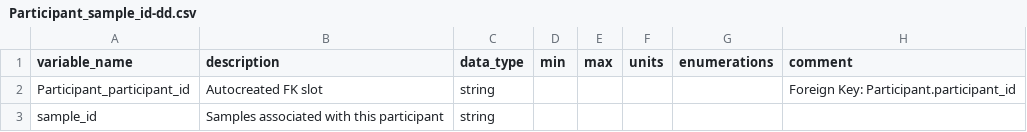
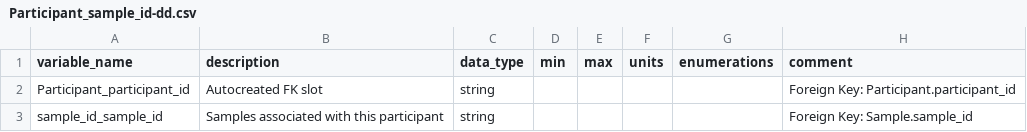
Before and after one commit to carrollaboratory/kfi-fhir-input, a CSV file: project/data-dictionary/Participant_sample_id-dd.csv, drawn as a sheet.

```diff
--- a/project/data-dictionary/Participant_sample_id-dd.csv
+++ b/project/data-dictionary/Participant_sample_id-dd.csv
@@ -2,2 +2,2 @@ variable_name,description,data_type,min,max,units,enumerations,comment
 Participant_participant_id,Autocreated FK slot,string,,,,,Foreign Key: Participant.participant_id
-sample_id,Samples associated with this participant,string,,,,,
+sample_id_sample_id,Samples associated with this participant,string,,,,,Foreign Key: Sample.sample_id
```
Also changed, not shown: project/data-dictionary/AgeAt-dd.csv, project/data-dictionary/Aliquot-dd.csv, 20 other files.
